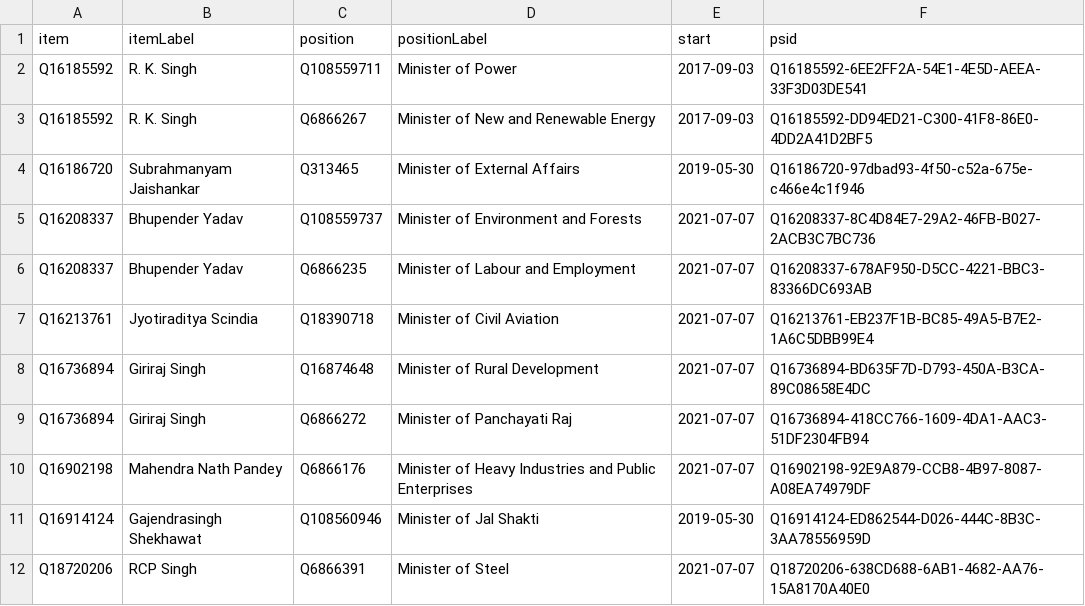
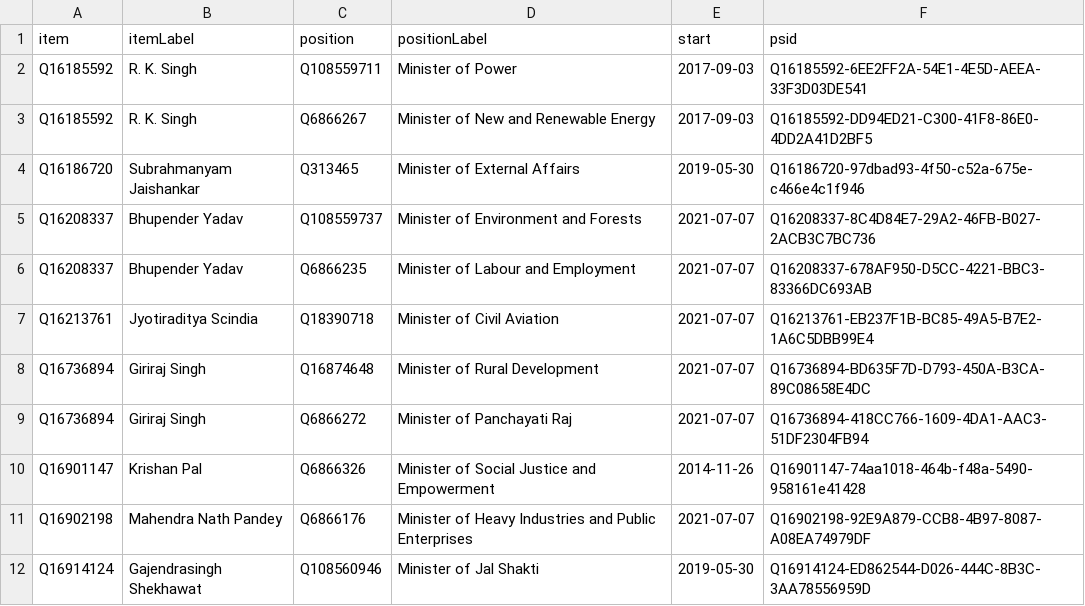
Before and after one commit to every-politician-scrapers/india-ministers, a CSV file: wikidata/results/current-cabinet.csv, drawn as a sheet; only a part is shown; the shorter side is filled out with more unchanged rows.

Commit message:
Run SPARQL queries

```diff
--- a/wikidata/results/current-cabinet.csv
+++ b/wikidata/results/current-cabinet.csv
@@ -9,2 +9,3 @@ Q16736894,Giriraj Singh,Q16874648,Minister of Rural Development,2021-07-07,Q1673
 Q16736894,Giriraj Singh,Q6866272,Minister of Panchayati Raj,2021-07-07,Q16736894-418CC766-1609-4DA1-AAC3-51DF2304FB94
+Q16901147,Krishan Pal,Q6866326,Minister of Social Justice and Empowerment,2014-11-26,Q16901147-74aa1018-464b-f48a-5490-958161e41428
 Q16902198,Mahendra Nath Pandey,Q6866176,Minister of Heavy Industries and Public Enterprises,2021-07-07,Q16902198-92E9A879-CCB8-4B97-8087-A08EA74979DF
```
